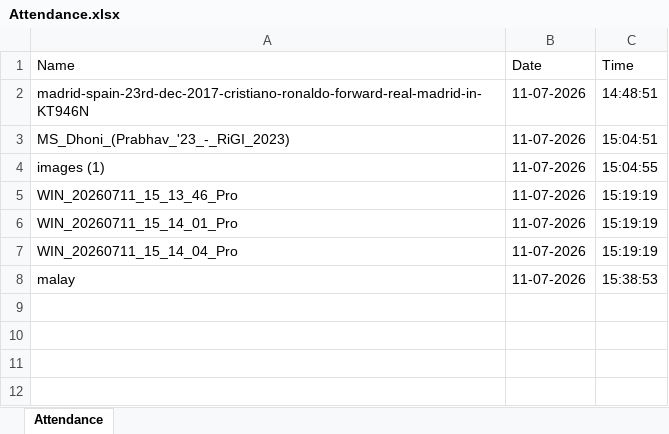
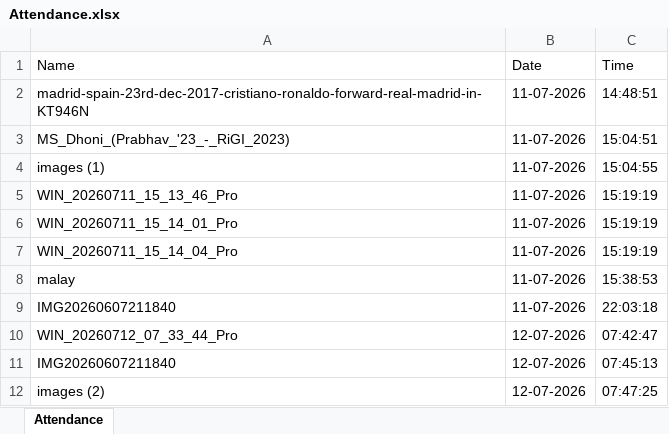
Before and after one commit to malayofficialcse-dev/face_attendance_system, an Excel workbook: Attendance/Attendance.xlsx, sheet Attendance, drawn as a sheet; values as stored, in another font and other column widths than the file's, no borders; the diff names each change by its address in the sheet, - before the commit and + after, or states it on an @@ line.

```diff
--- a/Attendance/Attendance.xlsx (sheet Attendance)
+++ b/Attendance/Attendance.xlsx (sheet Attendance)
+row 9: IMG20260607211840 | 11-07-2026 | 22:03:18
+row 10: WIN_20260712_07_33_44_Pro | 12-07-2026 | 07:42:47
+row 11: IMG20260607211840 | 12-07-2026 | 07:45:13
+row 12: images (2) | 12-07-2026 | 07:47:25
```
Also changed, not shown: 3 other files.
